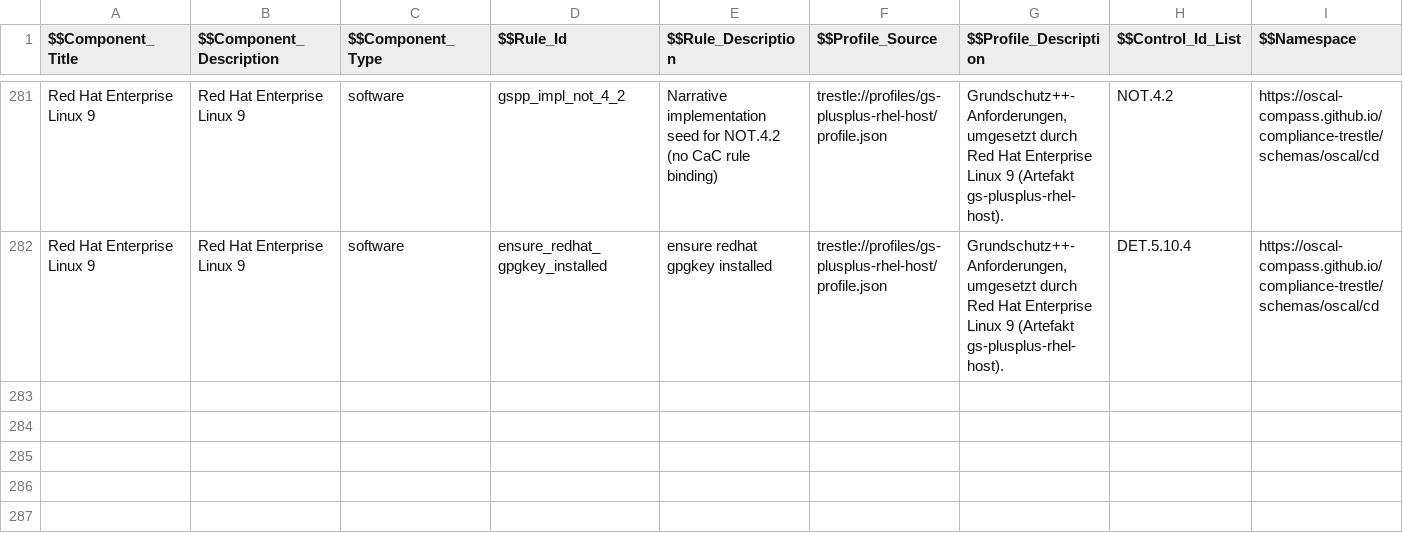
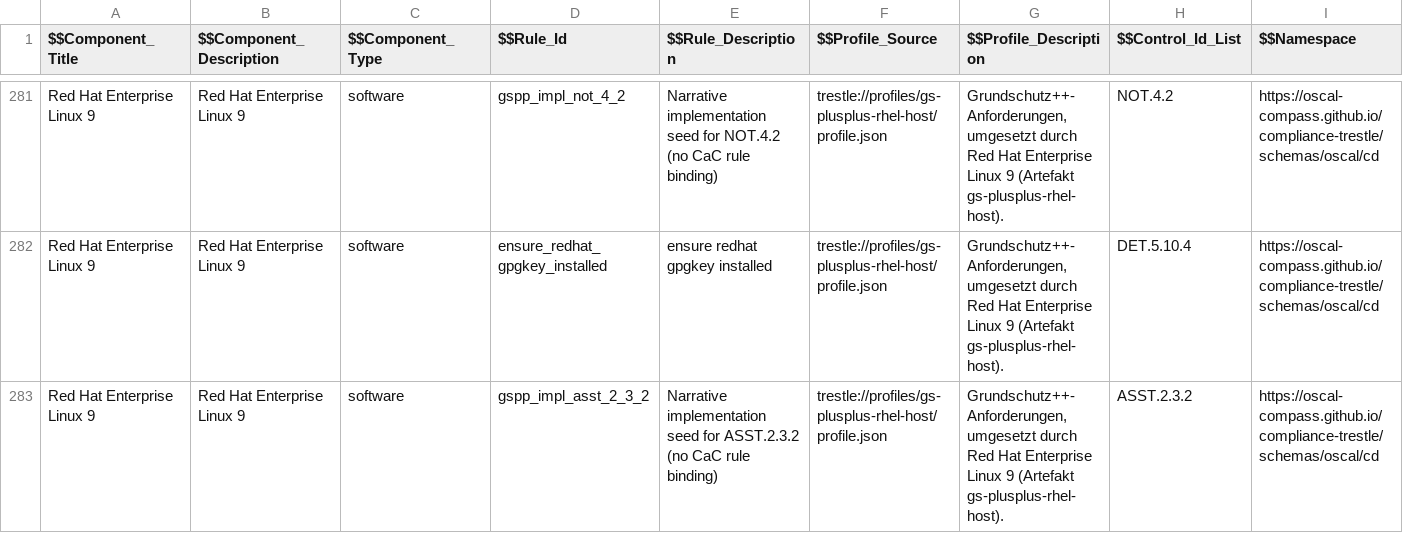
Before and after one commit to sig-bsi-grundschutz/rh-component-definition-grundschutz-plus-plus, a CSV file: data/gs-plus-plus-rhel-host-rhel9.csv, drawn as a sheet; only a part is shown, gaps mark what is left out; rows hold the shown columns only; the diff names each change by its address in the sheet, - before the commit and + after, or states it on an @@ line.

```diff
--- a/data/gs-plus-plus-rhel-host-rhel9.csv
+++ b/data/gs-plus-plus-rhel-host-rhel9.csv
+row 283: Red Hat Enterprise Linux 9 | Red Hat Enterprise Linux 9 | software | gspp_impl_asst_2_3_2 | Narrative implementation seed for ASST.2.3.2 (no CaC rule binding) | trestle://profiles/gs-plusplus-rhel-host/profile.json | Grundschutz++-Anforderungen, umgesetzt durch Red Hat Enterprise Linux 9 (Artefakt gs-plusplus-rhel-host). | ASST.2.3.2 | https://oscal-compass.github.io/compliance-trestle/schemas/oscal/cd
```
Also changed, not shown: 1 other file.
